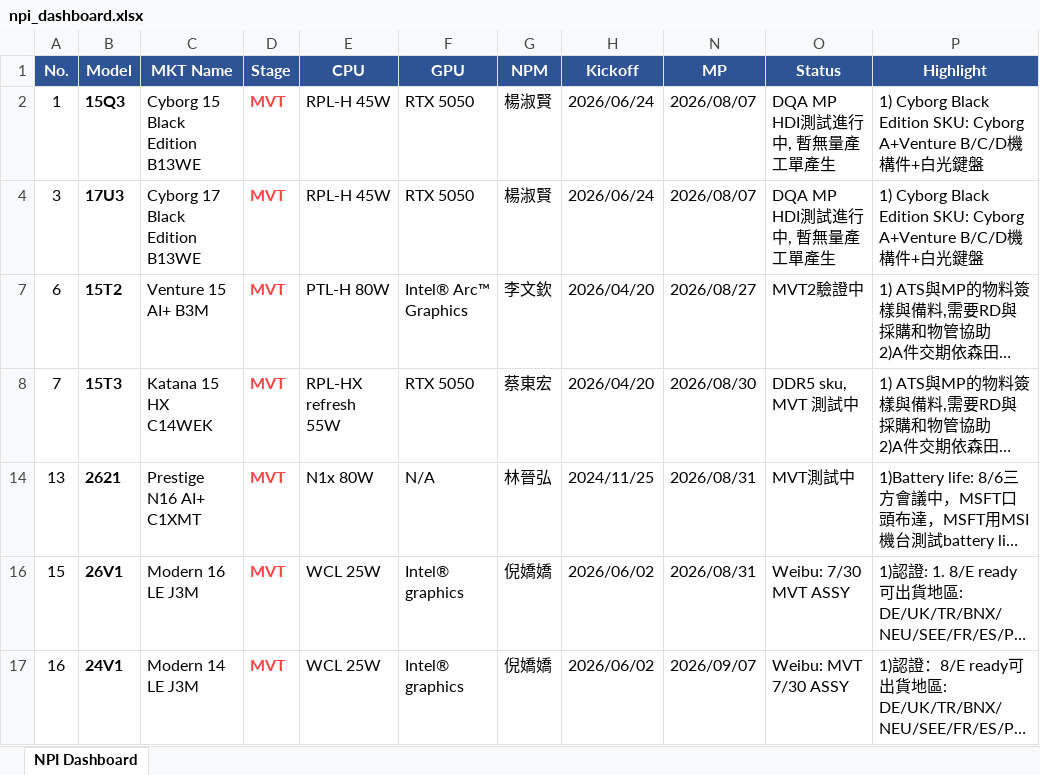
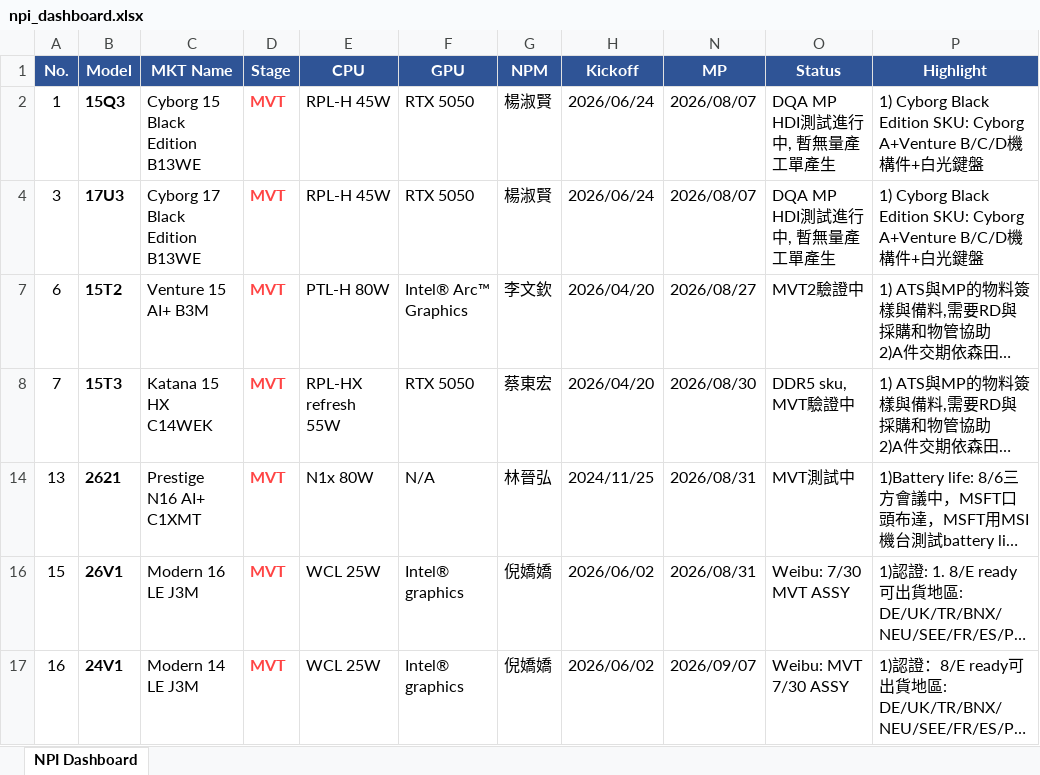
Before and after one commit to kabonka/npi-dashboard, an Excel workbook: npi_dashboard.xlsx, sheet NPI Dashboard, drawn as a sheet; only a part is shown; long unchanged cells end in …; values as stored, in another font and other column widths than the file's, no borders; the diff covers the shown part only; the diff names each change by its address in the sheet, - before the commit and + after, or states it on an @@ line.

Commit message:
Update NPI Dashboard 2026-08-11 10:09

```diff
--- a/npi_dashboard.xlsx (sheet NPI Dashboard)
+++ b/npi_dashboard.xlsx (sheet NPI Dashboard)
-O8 (Status): DDR5 sku, MVT 測試中
+O8 (Status): DDR5 sku, MVT驗證中
```
Also changed, not shown: 5 edited cells elsewhere in this sheet, hidden cells, 4 other files.
